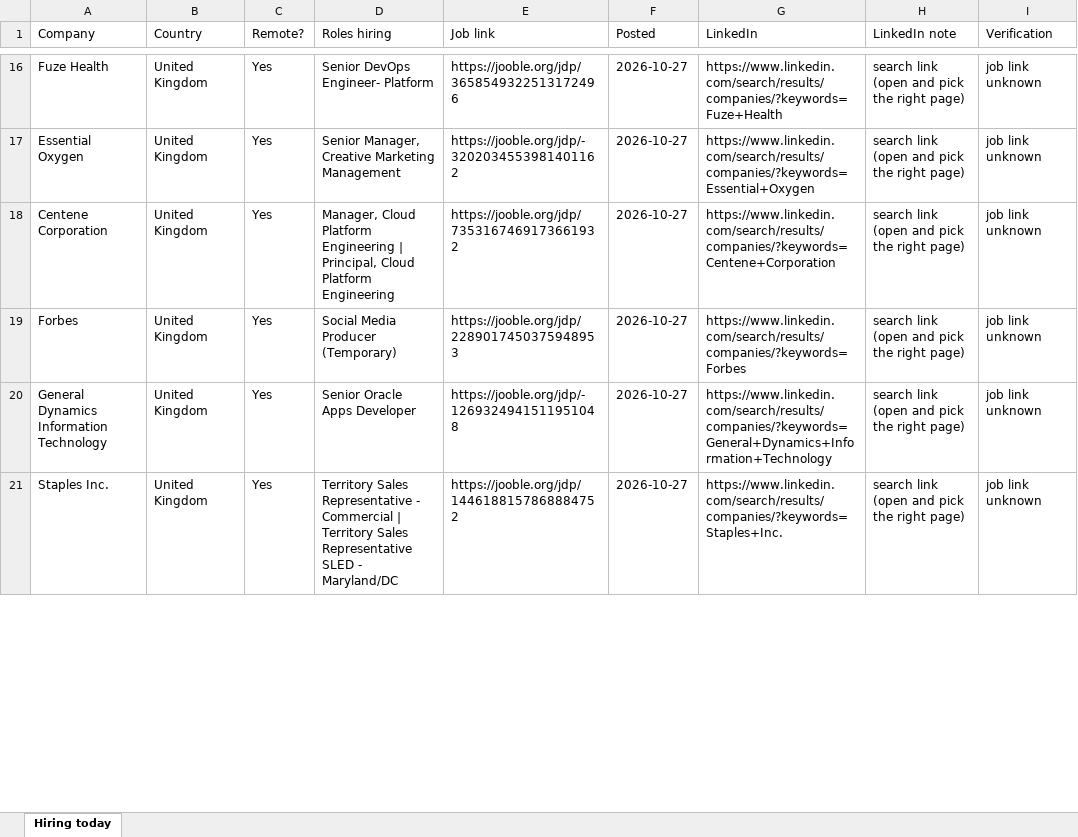
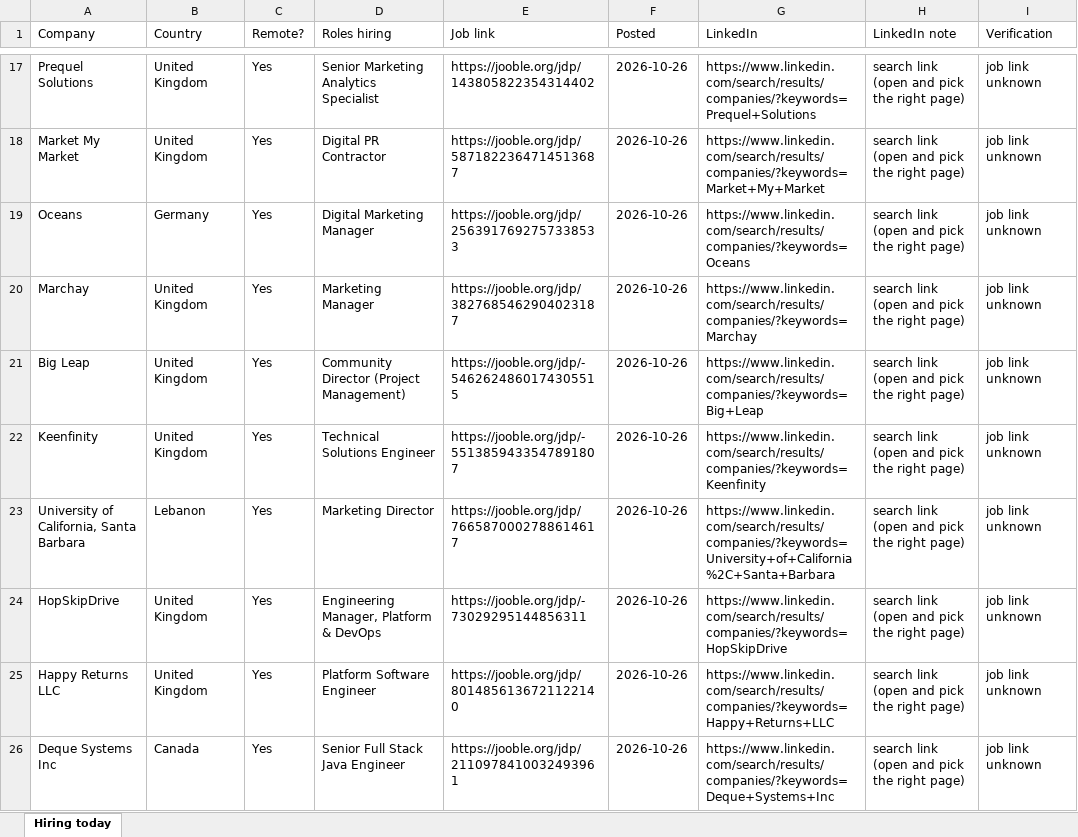
Before and after one commit to jameson-T/hiring-leads, an Excel workbook: hiring_companies_2026-10-28.xlsx, sheet Hiring today, drawn as a sheet; only a part is shown, gaps mark what is left out; values as stored, in another font and other column widths than the file's, no borders; addresses are those after the commit; the diff covers the shown part only; the diff names each change by its address in the sheet, - before the commit and + after, or states it on an @@ line.

Commit message:
Hiring leads 2026-10-28

```diff
--- a/hiring_companies_2026-10-28.xlsx (sheet Hiring today)
+++ b/hiring_companies_2026-10-28.xlsx (sheet Hiring today)
-A17 (Company): Fuze Health
+A17 (Company): Prequel Solutions
-D17 (Roles hiring): Senior DevOps Engineer- Platform
+D17 (Roles hiring): Senior Marketing Analytics Specialist
-E17 (Job link): https://jooble.org/jdp/3658549322513172496
+E17 (Job link): https://jooble.org/jdp/143805822354314402
-F17 (Posted): 2026-10-27
+F17 (Posted): 2026-10-26
-G17 (LinkedIn): https://www.linkedin.com/search/results/companies/?keywords=Fuze+Health
+G17 (LinkedIn): https://www.linkedin.com/search/results/companies/?keywords=Prequel+Solutions
+row 18: Market My Market | United Kingdom | Yes | Digital PR Contractor | https://jooble.org/jdp/5871822364714513687 | 2026-10-26 | https://www.linkedin.com/search/results/companies/?keywords=Market+My+Market | search link (open and pick the right page) | job link unknown
+row 19: Oceans | Germany | Yes | Digital Marketing Manager | https://jooble.org/jdp/2563917692757338533 | 2026-10-26 | https://www.linkedin.com/search/results/companies/?keywords=Oceans | search link (open and pick the right page) | job link unknown
-A20 (Company): Essential Oxygen
+A20 (Company): Marchay
-D20 (Roles hiring): Senior Manager, Creative Marketing Management
+D20 (Roles hiring): Marketing Manager
-E20 (Job link): https://jooble.org/jdp/-3202034553981401162
+E20 (Job link): https://jooble.org/jdp/3827685462904023187
-F20:F22 (Posted): 2026-10-27
+F20:F22 (Posted): 2026-10-26
-G20 (LinkedIn): https://www.linkedin.com/search/results/companies/?keywords=Essential+Oxygen
+G20 (LinkedIn): https://www.linkedin.com/search/results/companies/?keywords=Marchay
-A21 (Company): Centene Corporation
+A21 (Company): Big Leap
-D21 (Roles hiring): Manager, Cloud Platform Engineering | Principal, Cloud Platform Engineering
+D21 (Roles hiring): Community Director (Project Management)
-E21 (Job link): https://jooble.org/jdp/7353167469173661932
+E21 (Job link): https://jooble.org/jdp/-5462624860174305515
-G21 (LinkedIn): https://www.linkedin.com/search/results/companies/?keywords=Centene+Corporation
+G21 (LinkedIn): https://www.linkedin.com/search/results/companies/?keywords=Big+Leap
-A22 (Company): Forbes
+A22 (Company): Keenfinity
-D22 (Roles hiring): Social Media Producer (Temporary)
+D22 (Roles hiring): Technical Solutions Engineer
-E22 (Job link): https://jooble.org/jdp/2289017450375948953
+E22 (Job link): https://jooble.org/jdp/-5513859433547891807
-G22 (LinkedIn): https://www.linkedin.com/search/results/companies/?keywords=Forbes
+G22 (LinkedIn): https://www.linkedin.com/search/results/companies/?keywords=Keenfinity
+row 23: University of California, Santa Barbara | Lebanon | Yes | Marketing Director | https://jooble.org/jdp/7665870002788614617 | 2026-10-26 | https://www.linkedin.com/search/results/companies/?keywords=University+of+California%2C+Santa+Barbara | search link (open and pick the right page) | job link unknown
-A24 (Company): General Dynamics Information Technology
+A24 (Company): HopSkipDrive
-D24 (Roles hiring): Senior Oracle Apps Developer
+D24 (Roles hiring): Engineering Manager, Platform & DevOps
-E24 (Job link): https://jooble.org/jdp/-1269324941511951048
+E24 (Job link): https://jooble.org/jdp/-73029295144856311
-F24:F25 (Posted): 2026-10-27
+F24:F25 (Posted): 2026-10-26
-G24 (LinkedIn): https://www.linkedin.com/search/results/companies/?keywords=General+Dynamics+Information+Technology
+G24 (LinkedIn): https://www.linkedin.com/search/results/companies/?keywords=HopSkipDrive
-A25 (Company): Staples Inc.
+A25 (Company): Happy Returns LLC
-D25 (Roles hiring): Territory Sales Representative - Commercial | Territory Sales Representative SLED - Maryland/DC
+D25 (Roles hiring): Platform Software Engineer
-E25 (Job link): https://jooble.org/jdp/1446188157868884752
+E25 (Job link): https://jooble.org/jdp/8014856136721122140
-G25 (LinkedIn): https://www.linkedin.com/search/results/companies/?keywords=Staples+Inc.
+G25 (LinkedIn): https://www.linkedin.com/search/results/companies/?keywords=Happy+Returns+LLC
+row 26: Deque Systems Inc | Canada | Yes | Senior Full Stack Java Engineer | https://jooble.org/jdp/2110978410032493961 | 2026-10-26 | https://www.linkedin.com/search/results/companies/?keywords=Deque+Systems+Inc | search link (open and pick the right page) | job link unknown
```
Also changed, not shown: 6 added rows, 10 removed rows and 181 edited cells elsewhere in this sheet, 2 other files.
